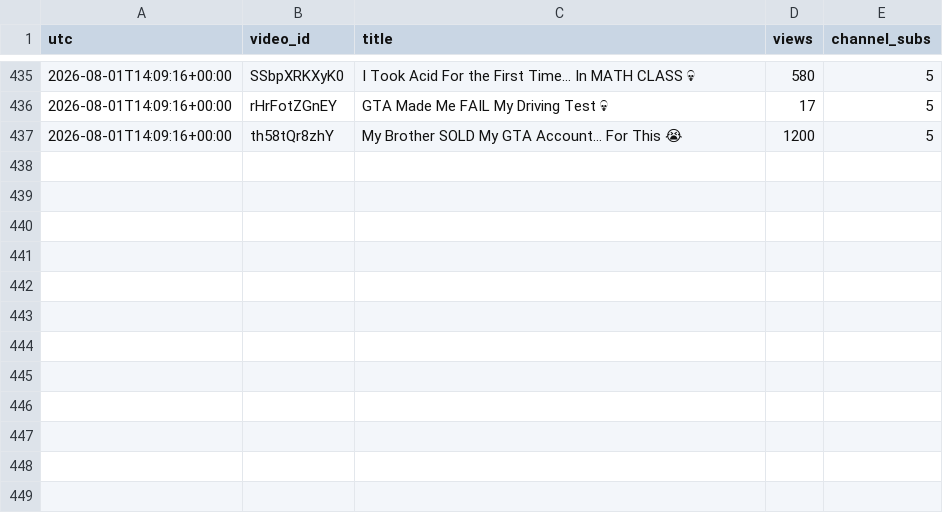
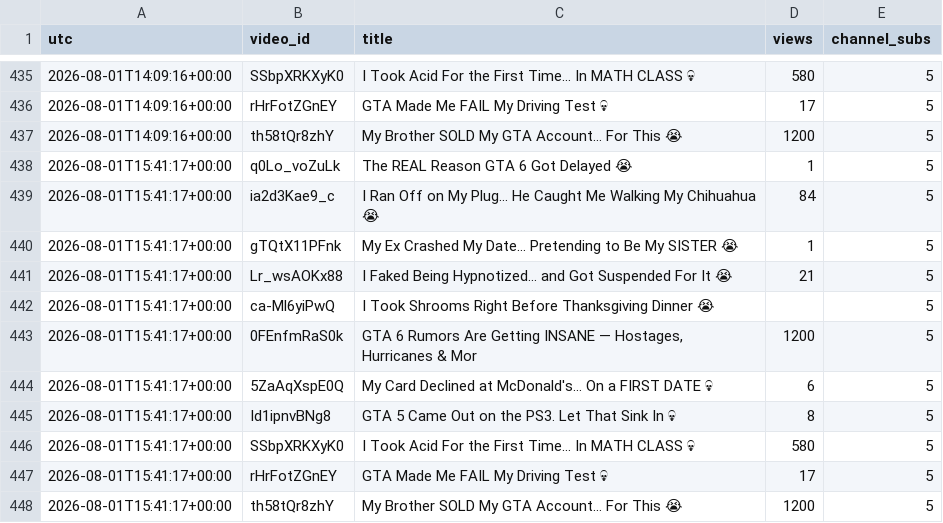
Before and after one commit to keegan-07/yt-stats, a CSV file: stats/npc-wasted.csv, drawn as a sheet; only a part is shown, gaps mark what is left out.

```diff
--- a/stats/npc-wasted.csv
+++ b/stats/npc-wasted.csv
@@ -437 +437,12 @@ utc,video_id,title,views,channel_subs
 2026-08-01T14:09:16+00:00,th58tQr8zhY,My Brother SOLD My GTA Account… For This 😭,1200,5
+2026-08-01T15:41:17+00:00,q0Lo_voZuLk,The REAL Reason GTA 6 Got Delayed 😭,1,5
+2026-08-01T15:41:17+00:00,ia2d3Kae9_c,I Ran Off on My Plug… He Caught Me Walking My Chihuahua 😭,84,5
+2026-08-01T15:41:17+00:00,gTQtX11PFnk,My Ex Crashed My Date… Pretending to Be My SISTER 😭,1,5
+2026-08-01T15:41:17+00:00,Lr_wsAOKx88,I Faked Being Hypnotized… and Got Suspended For It 😭,21,5
+2026-08-01T15:41:17+00:00,ca-Ml6yiPwQ,I Took Shrooms Right Before Thanksgiving Dinner 😭,,5
+2026-08-01T15:41:17+00:00,0FEnfmRaS0k,"GTA 6 Rumors Are Getting INSANE — Hostages, Hurricanes & Mor",1200,5
+2026-08-01T15:41:17+00:00,5ZaAqXspE0Q,My Card Declined at McDonald's… On a FIRST DATE 💀,6,5
+2026-08-01T15:41:17+00:00,Id1ipnvBNg8,GTA 5 Came Out on the PS3. Let That Sink In 💀,8,5
+2026-08-01T15:41:17+00:00,SSbpXRKXyK0,I Took Acid For the First Time… In MATH CLASS 💀,580,5
+2026-08-01T15:41:17+00:00,rHrFotZGnEY,GTA Made Me FAIL My Driving Test 💀,17,5
+2026-08-01T15:41:17+00:00,th58tQr8zhY,My Brother SOLD My GTA Account… For This 😭,1200,5
```
